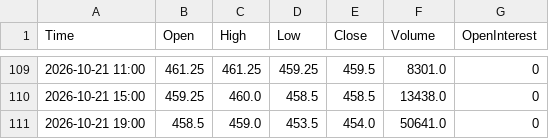
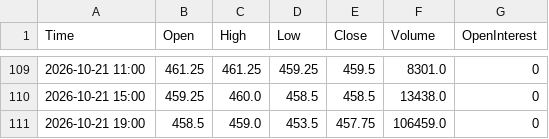
Before and after one commit to Thang-Cbot/dashboard, a CSV file: Data/output/ZC_active_H4.csv, drawn as a sheet; only a part is shown, gaps mark what is left out.

```diff
--- a/Data/output/ZC_active_H4.csv
+++ b/Data/output/ZC_active_H4.csv
@@ -110,2 +110,2 @@ Time,Open,High,Low,Close,Volume,OpenInterest
 2026-10-21 15:00,459.25,460.0,458.5,458.5,13438.0,0
-2026-10-21 19:00,458.5,459.0,453.5,454.0,50641.0,0
+2026-10-21 19:00,458.5,459.0,453.5,457.75,106459.0,0
```
Also changed, not shown: Data/output/ZW_active_H4.csv, 3 other files.
